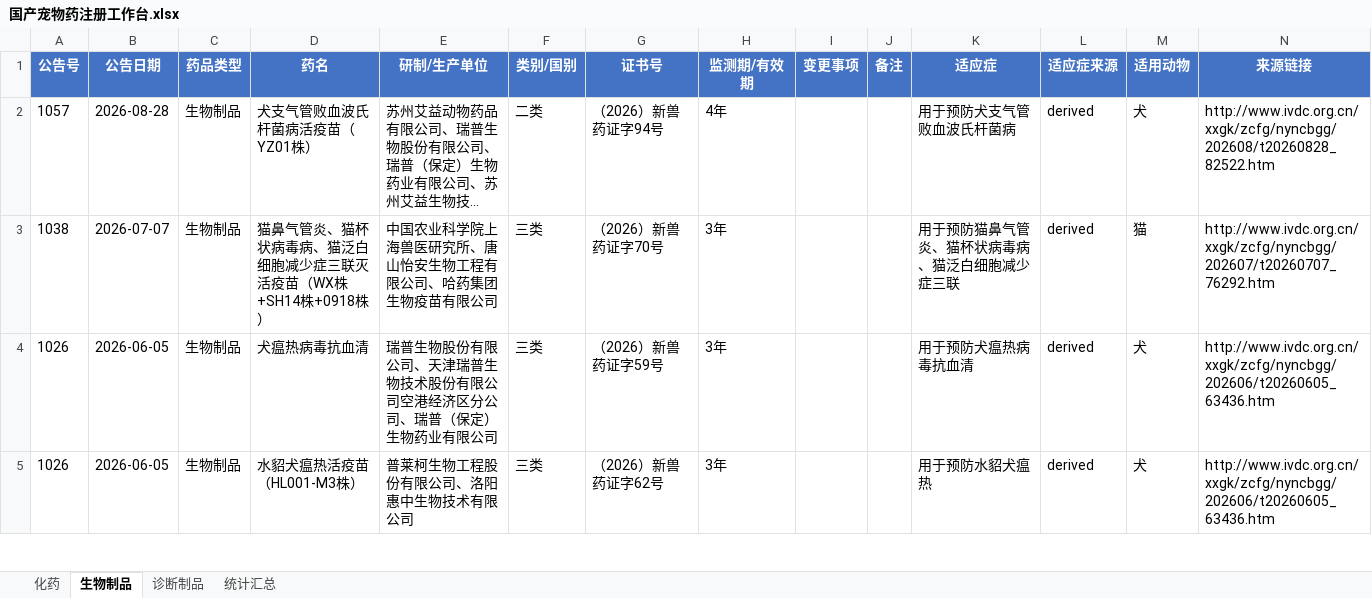
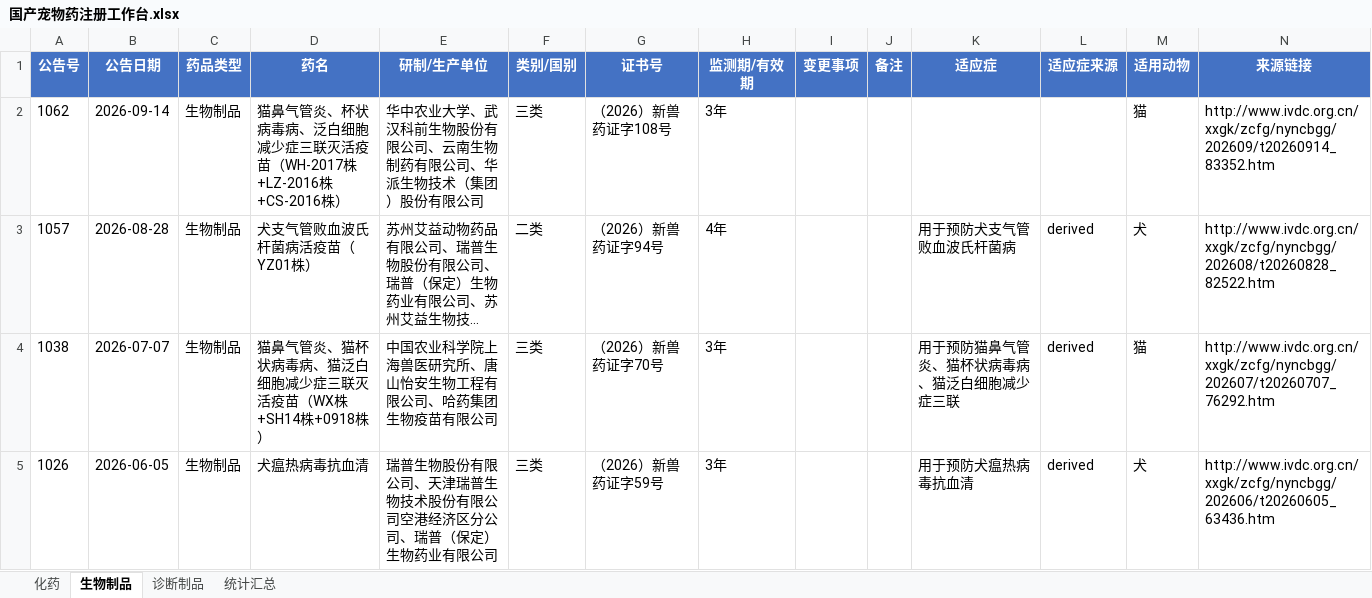
Before and after one commit to qqkiky/vet-drug-workbenches, an Excel workbook: workbench/国产宠物药注册工作台.xlsx, sheet 生物制品, drawn as a sheet; only a part is shown; the shorter side is filled out with more unchanged rows; long unchanged cells end in …; values as stored, in another font and other column widths than the file's, no borders; the diff names each change by its address in the sheet, - before the commit and + after, or states it on an @@ line.

```diff
--- a/workbench/国产宠物药注册工作台.xlsx (sheet 生物制品)
+++ b/workbench/国产宠物药注册工作台.xlsx (sheet 生物制品)
+row 2: 1062 | 2026-09-14 | 生物制品 | 猫鼻气管炎、杯状病毒病、泛白细胞减少症三联灭活疫苗（WH-2017株+LZ-2016株+CS-2016株） | 华中农业大学、武汉科前生物股份有限公司、云南生物制药有限公司、华派生物技术（集团）股份有限公司 | 三类 | （2026）新兽药证字108号 | 3年 |  |  |  |  | 猫 | http://www.ivdc.org.cn/xxgk/zcfg/nyncbgg/202609/t20260914_83352.htm
```
Also changed, not shown: sheet 统计汇总, sheet 化药, sheet 诊断制品, workbench/兽药注册工作台.xlsx, workbench/宠物药注册工作台.xlsx, 8 other files.
